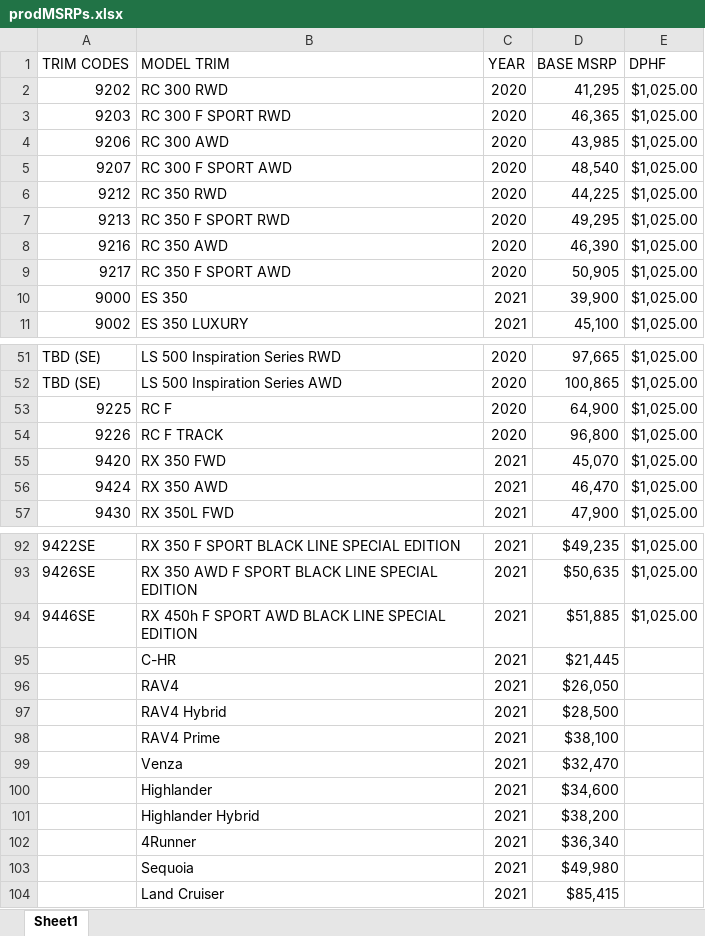
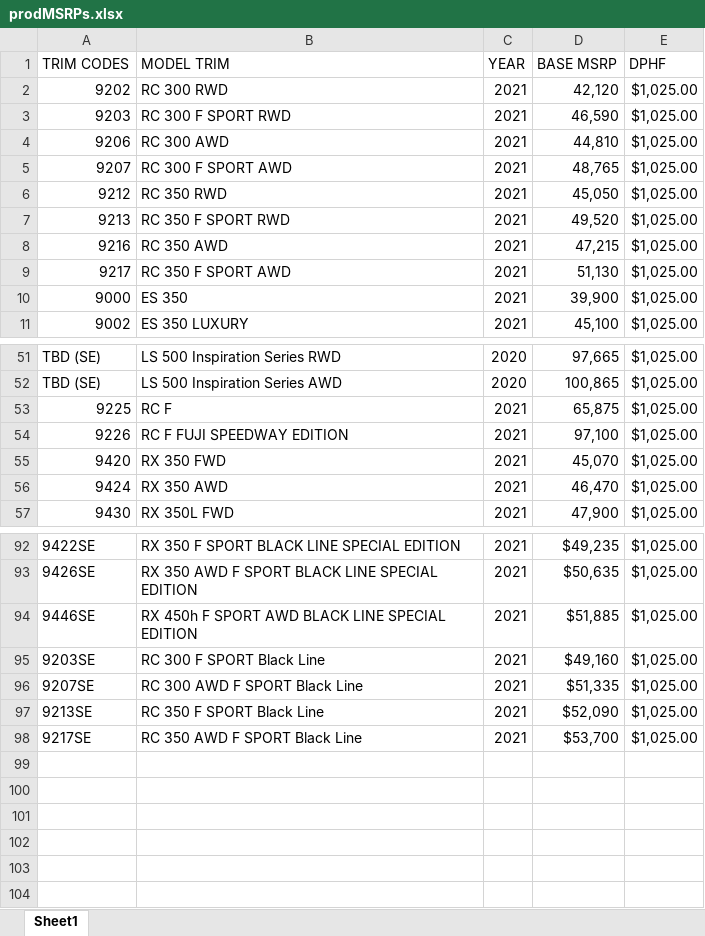
Before and after one commit to will-fregia-tm/katalon_lexc, an Excel workbook: Data Files/prodMSRPs.xlsx, sheet Sheet1, drawn as a sheet; only a part is shown, gaps mark what is left out; values as stored, in another font and other column widths than the file's, no borders; removed rows and columns are numbered as before the commit, all else as after; the diff names each change by its address in the sheet, - before the commit and + after, or states it on an @@ line.

```diff
--- a/Data Files/prodMSRPs.xlsx (sheet Sheet1)
+++ b/Data Files/prodMSRPs.xlsx (sheet Sheet1)
-C2:C9 (YEAR): 2020
+C2:C9 (YEAR): 2021
-D2 (BASE MSRP): 41,295
+D2 (BASE MSRP): 42,120
-D3 (BASE MSRP): 46,365
+D3 (BASE MSRP): 46,590
-D4 (BASE MSRP): 43,985
+D4 (BASE MSRP): 44,810
-D5 (BASE MSRP): 48,540
+D5 (BASE MSRP): 48,765
-D6 (BASE MSRP): 44,225
+D6 (BASE MSRP): 45,050
-D7 (BASE MSRP): 49,295
+D7 (BASE MSRP): 49,520
-D8 (BASE MSRP): 46,390
+D8 (BASE MSRP): 47,215
-D9 (BASE MSRP): 50,905
+D9 (BASE MSRP): 51,130
-C53:C54 (YEAR): 2020
+C53:C54 (YEAR): 2021
-D53 (BASE MSRP): 64,900
+D53 (BASE MSRP): 65,875
-B54 (MODEL TRIM): RC F TRACK
+B54 (MODEL TRIM): RC F FUJI SPEEDWAY EDITION
-D54 (BASE MSRP): 96,800
+D54 (BASE MSRP): 97,100
-row 95:  | C-HR | 2021 | $21,445
-row 96:  | RAV4 | 2021 | $26,050
-row 97:  | RAV4 Hybrid | 2021 | $28,500
-row 98:  | RAV4 Prime | 2021 | $38,100
-row 99:  | Venza | 2021 | $32,470
-row 100:  | Highlander | 2021 | $34,600
-row 101:  | Highlander Hybrid | 2021 | $38,200
-row 102:  | 4Runner | 2021 | $36,340
-row 103:  | Sequoia | 2021 | $49,980
-row 104:  | Land Cruiser | 2021 | $85,415
+row 95: 9203SE | RC 300 F SPORT Black Line | 2021 | $49,160 | $1,025.00
+row 96: 9207SE | RC 300 AWD F SPORT Black Line | 2021 | $51,335 | $1,025.00
+row 97: 9213SE | RC 350 F SPORT Black Line | 2021 | $52,090 | $1,025.00
+row 98: 9217SE | RC 350 AWD F SPORT Black Line | 2021 | $53,700 | $1,025.00
```
Also changed, not shown: 8 other files.
